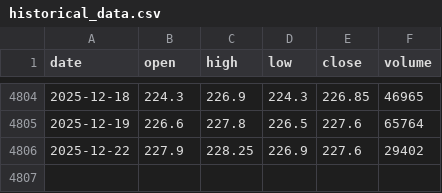
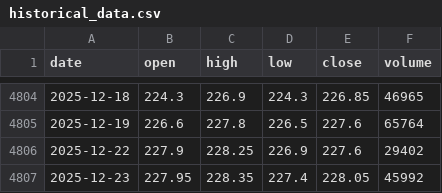
Before and after one commit to LukeGSW/AnalisiCiclica-DBXD-DAX, a CSV file: data/DBXD/historical_data.csv, drawn as a sheet; only a part is shown, gaps mark what is left out; the diff names each change by its address in the sheet, - before the commit and + after, or states it on an @@ line.

```diff
--- a/data/DBXD/historical_data.csv
+++ b/data/DBXD/historical_data.csv
+row 4807: 2025-12-23 | 227.95 | 228.35 | 227.4 | 228.05 | 45992
```
Also changed, not shown: data/DBXD/signals.csv, 3 other files.
